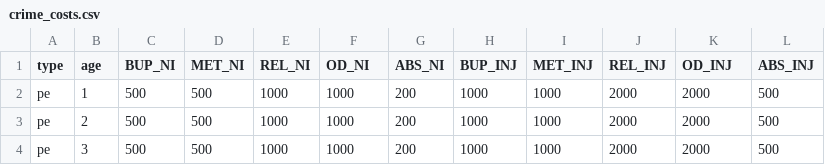
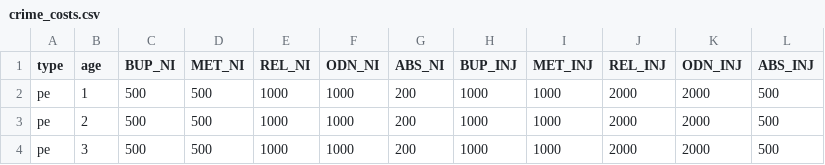
Before and after one commit to benenns/OUD-Model, a CSV file: Data/crime_costs.csv, drawn as a sheet; only a part is shown.

```diff
--- a/Data/crime_costs.csv
+++ b/Data/crime_costs.csv
@@ -1,2 +1,2 @@
-type,age,BUP_NI,MET_NI,REL_NI,OD_NI,ABS_NI,BUP_INJ,MET_INJ,REL_INJ,OD_INJ,ABS_INJ
+type,age,BUP_NI,MET_NI,REL_NI,ODN_NI,ABS_NI,BUP_INJ,MET_INJ,REL_INJ,ODN_INJ,ABS_INJ
 pe,1,500,500,1000,1000,200,1000,1000,2000,2000,500
```
Also changed, not shown: 4 other files.
